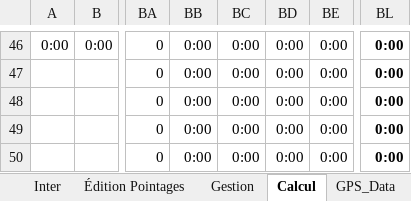
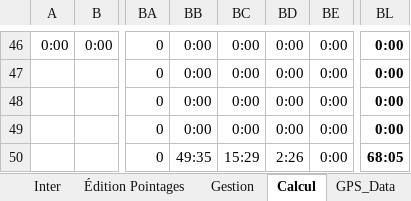
Before and after one commit to avigeilpro/PointagesXL, an Excel workbook: Amb/Pointages_d.xlsm, sheet Calcul, drawn as a sheet; only a part is shown, gaps mark what is left out; values as stored, in another font and other column widths than the file's, no borders; the diff covers the shown part only; the diff names each change by its address in the sheet, - before the commit and + after, or states it on an @@ line.

```diff
--- a/Amb/Pointages_d.xlsm (sheet Calcul)
+++ b/Amb/Pointages_d.xlsm (sheet Calcul)
-BB50: 0:00
+BB50: 49:35
-BC50: 0:00
+BC50: 15:29
-BD50: 0:00
+BD50: 2:26
-BL50: 0:00
+BL50: 68:05
```
Also changed, not shown: 15 added rows, 15 removed rows and 32 edited cells elsewhere in this sheet, sheet GPS_Data, sheet FHebdo, sheet Inter, sheet FHebdo_O, sheet Gestion, formulas that keep their value, hidden cells, charts or pictures.
